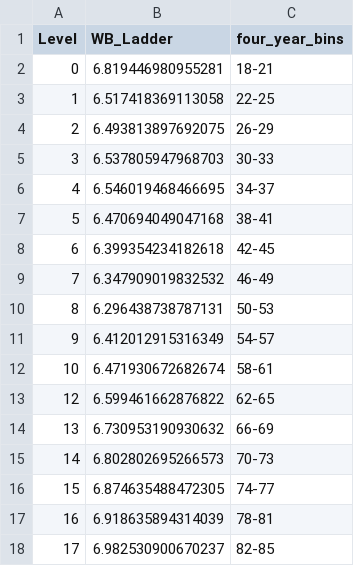
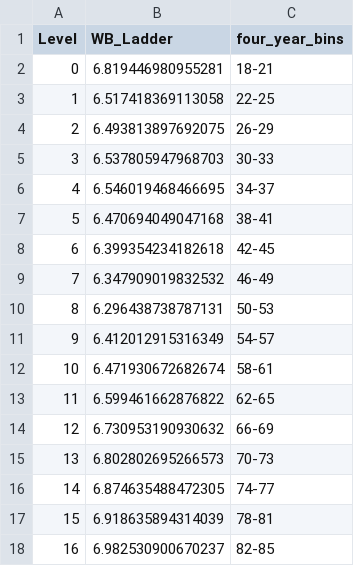
Before and after one commit to Copepoda/NIN_album_project, a CSV file: happiness_data.csv, drawn as a sheet.

Commit message:
fixed happiness data

```diff
--- a/happiness_data.csv
+++ b/happiness_data.csv
@@ -12,7 +12,7 @@ Level;WB_Ladder;four_year_bins;;;;
 10;6.471930672682674;58-61;;;;
-12;6.599461662876822;62-65;;;;
-13;6.730953190930632;66-69;;;;
-14;6.802802695266573;70-73;;;;
-15;6.874635488472305;74-77;;;;
-16;6.918635894314039;78-81;;;;
-17;6.982530900670237;82-85;;;;
+11;6.599461662876822;62-65;;;;
+12;6.730953190930632;66-69;;;;
+13;6.802802695266573;70-73;;;;
+14;6.874635488472305;74-77;;;;
+15;6.918635894314039;78-81;;;;
+16;6.982530900670237;82-85;;;;
```
